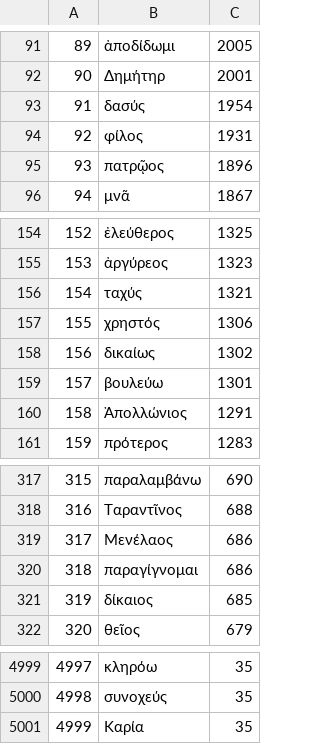
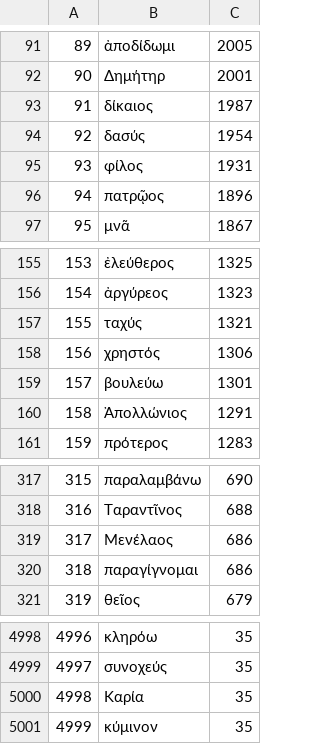
Before and after one commit to kasev/EpiMR, a CSV file: data/freq_tups.csv, drawn as a sheet; only a part is shown, gaps mark what is left out; removed rows and columns are numbered as before the commit, all else as after; the diff names each change by its address in the sheet, - before the commit and + after, or states it on an @@ line.

```diff
--- a/data/freq_tups.csv
+++ b/data/freq_tups.csv
+row 93: 91 | δίκαιος | 1987
@@ column A renumbered between rows 94 and 5000 @@
-row 158: 156 | δικαίως | 1302
-row 321: 319 | δίκαιος | 685
+row 5001: 4999 | κύμινον | 35
```
Also changed, not shown: 12 other files.
